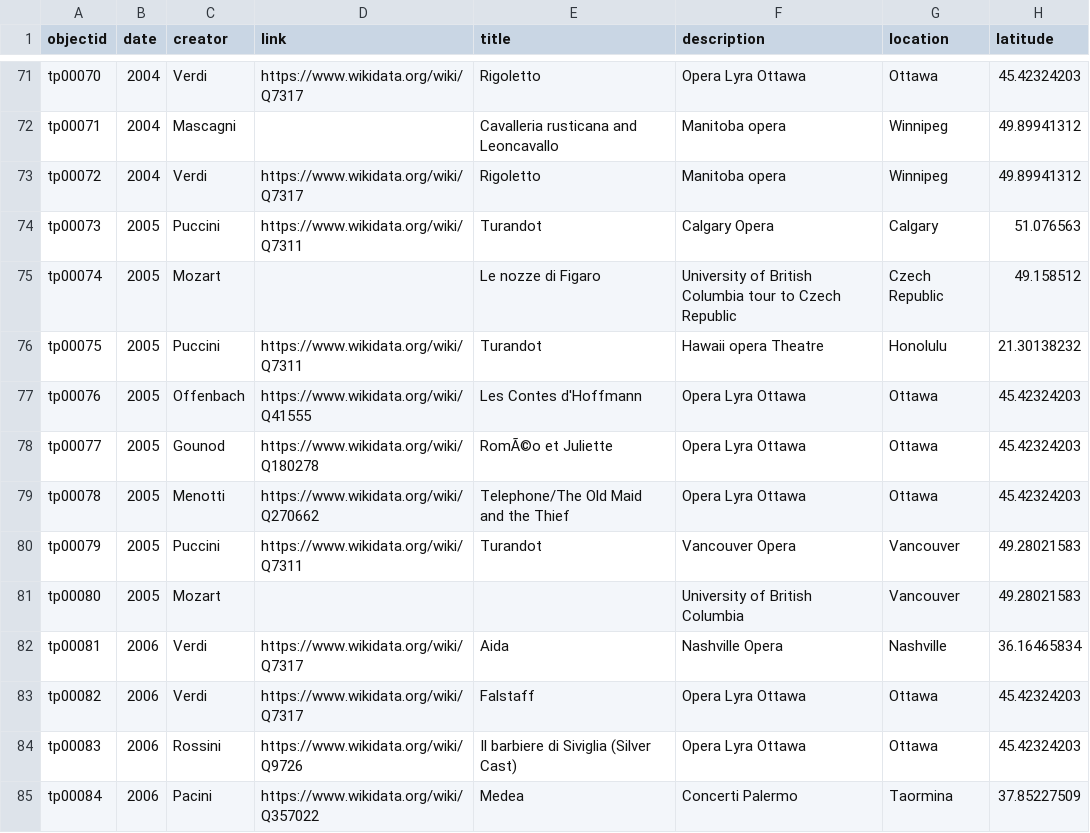
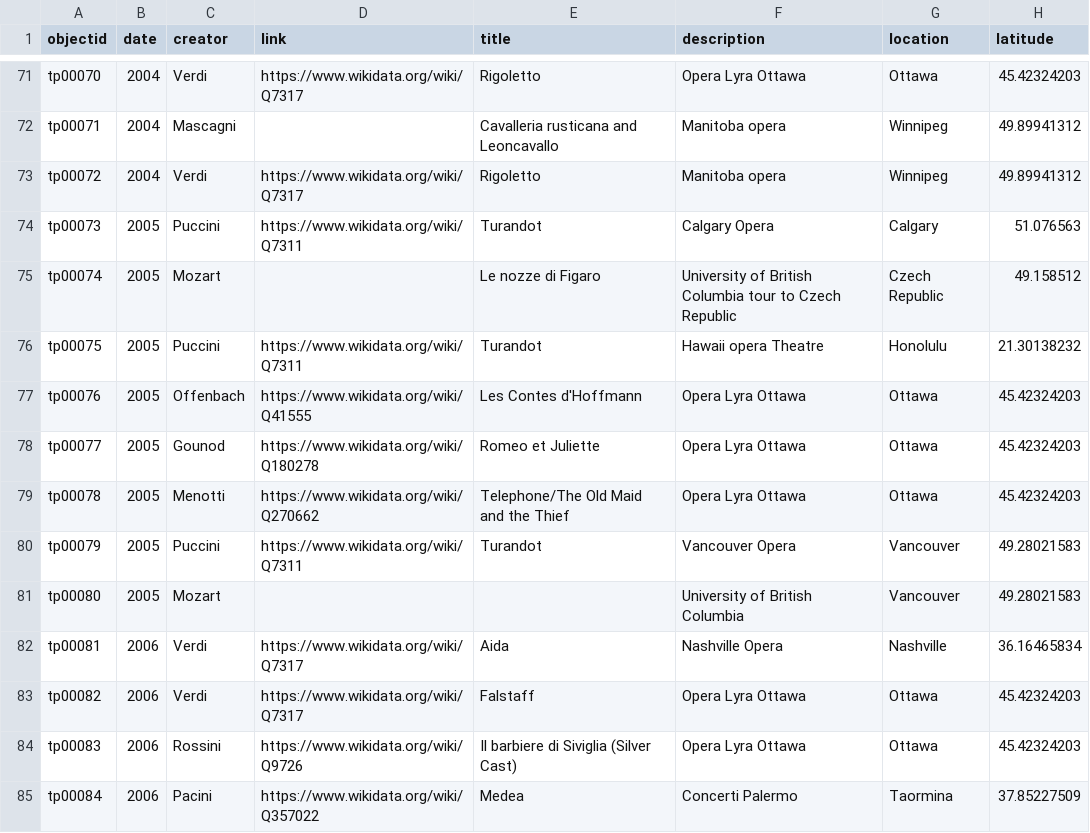
Before and after one commit to Bibliojo/Ty-Paterson, a CSV file: _data/ty-opera-covers.csv, drawn as a sheet; only a part is shown, gaps mark what is left out; the diff names each change by its address in the sheet, - before the commit and + after, or states it on an @@ line.

```diff
--- a/_data/ty-opera-covers.csv
+++ b/_data/ty-opera-covers.csv
-E78 (title): RomÃ©o et Juliette
+E78 (title): Romeo et Juliette
```
